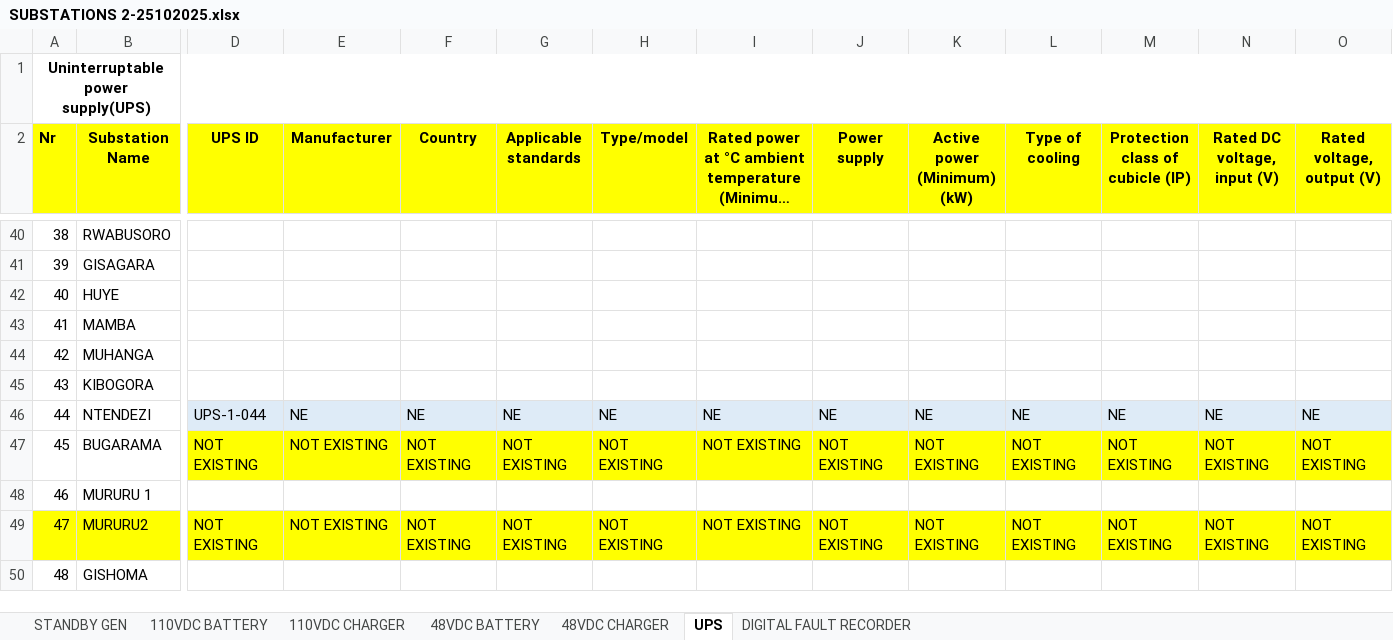
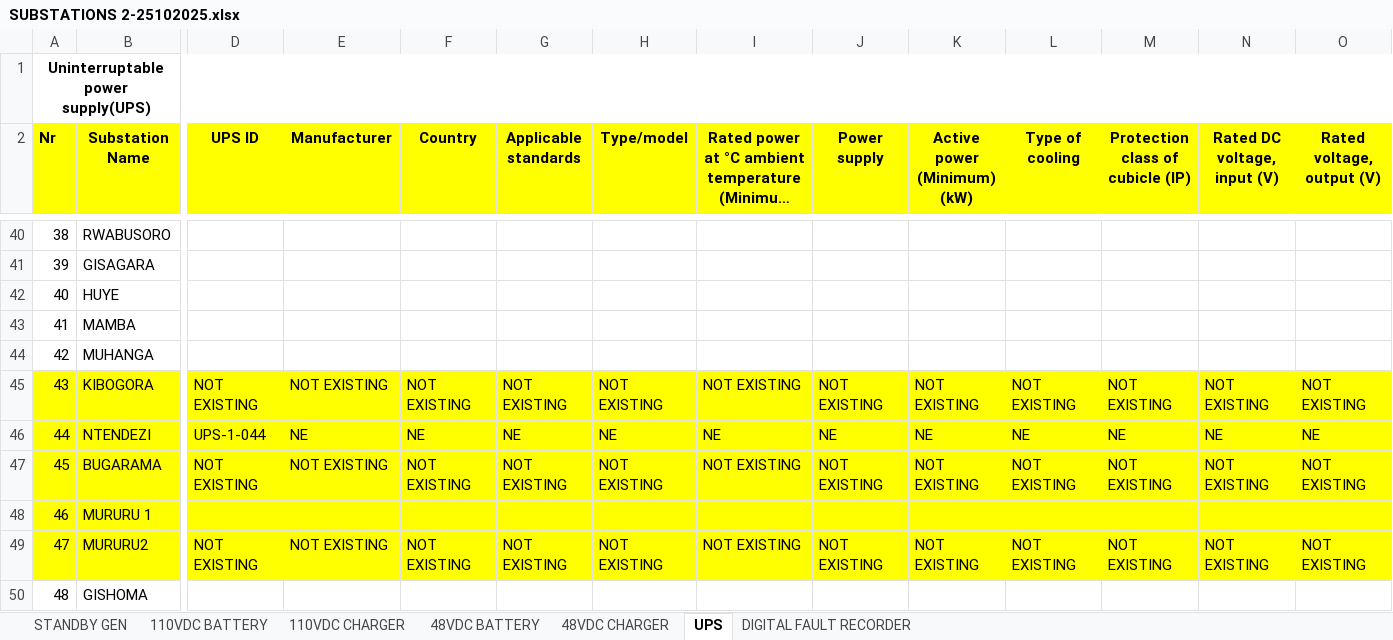
Before and after one commit to iranzi17/GIS-Data-Cleaning, an Excel workbook: reference_data/SUBSTATIONS 2-25102025.xlsx, sheet UPS, drawn as a sheet; only a part is shown, gaps mark what is left out; long unchanged cells end in …; values as stored, in another font and other column widths than the file's, no borders; the diff covers the shown part only; the diff names each change by its address in the sheet, - before the commit and + after, or states it on an @@ line.

```diff
--- a/reference_data/SUBSTATIONS 2-25102025.xlsx (sheet UPS)
+++ b/reference_data/SUBSTATIONS 2-25102025.xlsx (sheet UPS)
-A45:O45 fill: none
+A45:O45 fill: #FFFF00
-D45 (UPS ID): (empty)
+D45 (UPS ID): NOT EXISTING
-E45 (Manufacturer): (empty)
+E45 (Manufacturer): NOT EXISTING
-F45 (Country): (empty)
+F45 (Country): NOT EXISTING
-G45 (Applicable standards): (empty)
+G45 (Applicable standards): NOT EXISTING
-H45 (Type/model): (empty)
+H45 (Type/model): NOT EXISTING
-I45: (empty)
+I45: NOT EXISTING
-J45 (Power supply): (empty)
+J45 (Power supply): NOT EXISTING
-K45 (Active power (Minimum) (kW)): (empty)
+K45 (Active power (Minimum) (kW)): NOT EXISTING
-L45 (Type of cooling): (empty)
+L45 (Type of cooling): NOT EXISTING
-M45 (Protection class of cubicle (IP)): (empty)
+M45 (Protection class of cubicle (IP)): NOT EXISTING
-N45 (Rated DC voltage, input (V)): (empty)
+N45 (Rated DC voltage, input (V)): NOT EXISTING
-O45 (Rated voltage, output (V)): (empty)
+O45 (Rated voltage, output (V)): NOT EXISTING
-A46:B47 fill: none
+A46:B47 fill: #FFFF00
-D46:O46 fill: #DEEBF7
+D46:O46 fill: #FFFF00
-A48:O48 fill: none
+A48:O48 fill: #FFFF00
```
Also changed, not shown: 3 edited cells and cell formats elsewhere in this sheet, sheet STANDBY GEN, sheet 110VDC CHARGER, sheet 48VDC CHARGER, sheet 110VDC BATTERY, sheet DIGITAL FAULT RECORDER, sheet 48VDC BATTERY.
